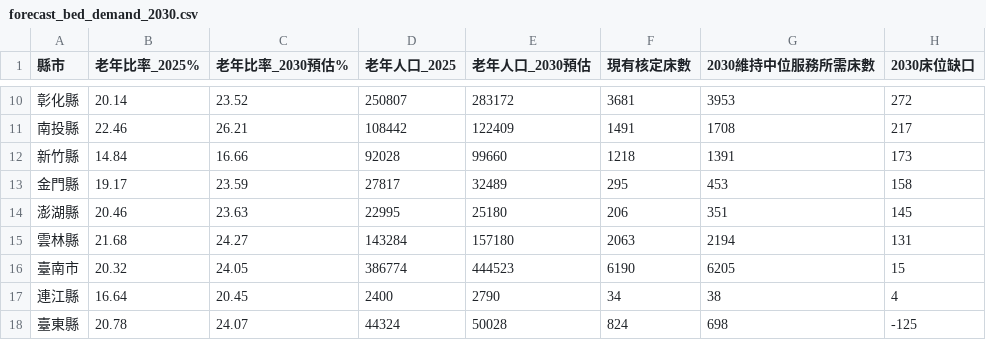
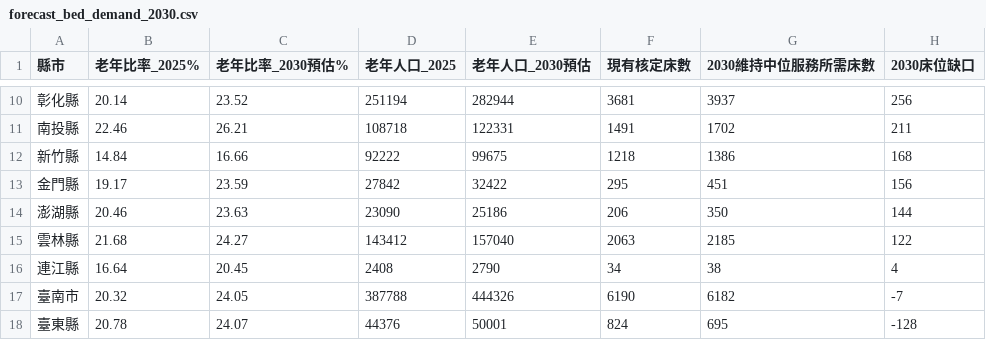
Before and after one commit to Yao-JX/ltc-dashboard, a CSV file: data/processed/forecast_bed_demand_2030.csv, drawn as a sheet; only a part is shown, gaps mark what is left out; the diff covers the shown part only.

```diff
--- a/data/processed/forecast_bed_demand_2030.csv
+++ b/data/processed/forecast_bed_demand_2030.csv
@@ -10,9 +10,9 @@
-彰化縣,20.14,23.52,250807,283172,3681,3953,272
-南投縣,22.46,26.21,108442,122409,1491,1708,217
-新竹縣,14.84,16.66,92028,99660,1218,1391,173
-金門縣,19.17,23.59,27817,32489,295,453,158
-澎湖縣,20.46,23.63,22995,25180,206,351,145
-雲林縣,21.68,24.27,143284,157180,2063,2194,131
-臺南市,20.32,24.05,386774,444523,6190,6205,15
-連江縣,16.64,20.45,2400,2790,34,38,4
-臺東縣,20.78,24.07,44324,50028,824,698,-125
+彰化縣,20.14,23.52,251194,282944,3681,3937,256
+南投縣,22.46,26.21,108718,122331,1491,1702,211
+新竹縣,14.84,16.66,92222,99675,1218,1386,168
+金門縣,19.17,23.59,27842,32422,295,451,156
+澎湖縣,20.46,23.63,23090,25186,206,350,144
+雲林縣,21.68,24.27,143412,157040,2063,2185,122
+連江縣,16.64,20.45,2408,2790,34,38,4
+臺南市,20.32,24.05,387788,444326,6190,6182,-7
+臺東縣,20.78,24.07,44376,50001,824,695,-128
```
Also changed, not shown: 52 edited cells elsewhere in this file, data/processed/county_master.csv, data/processed/ml_feature_importance.csv, 5 other files.
